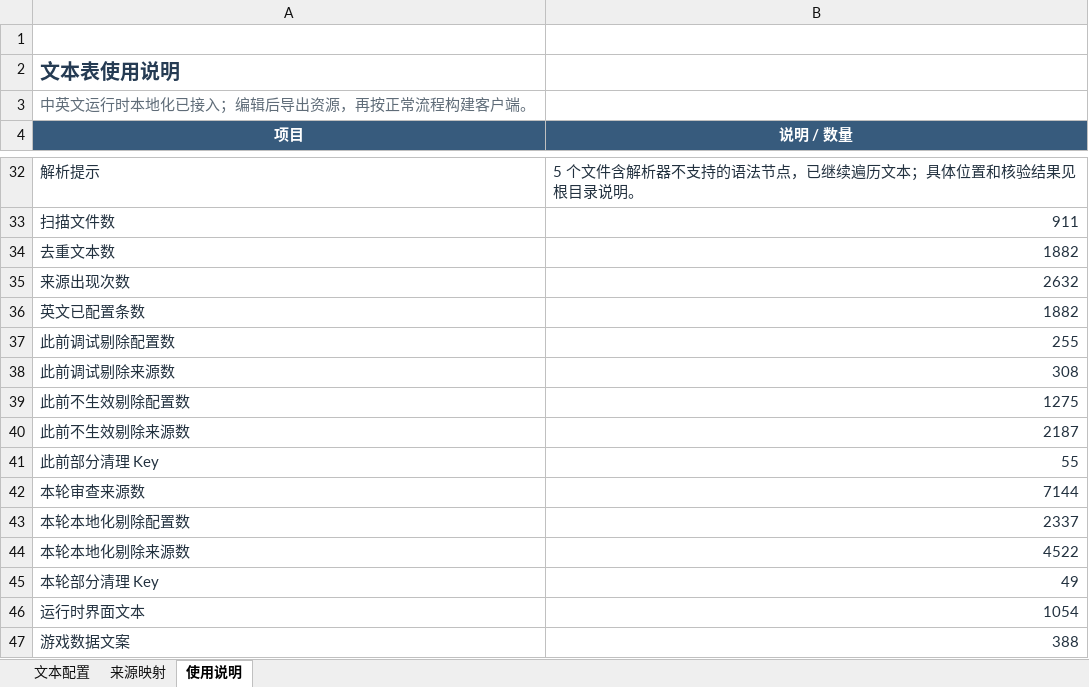
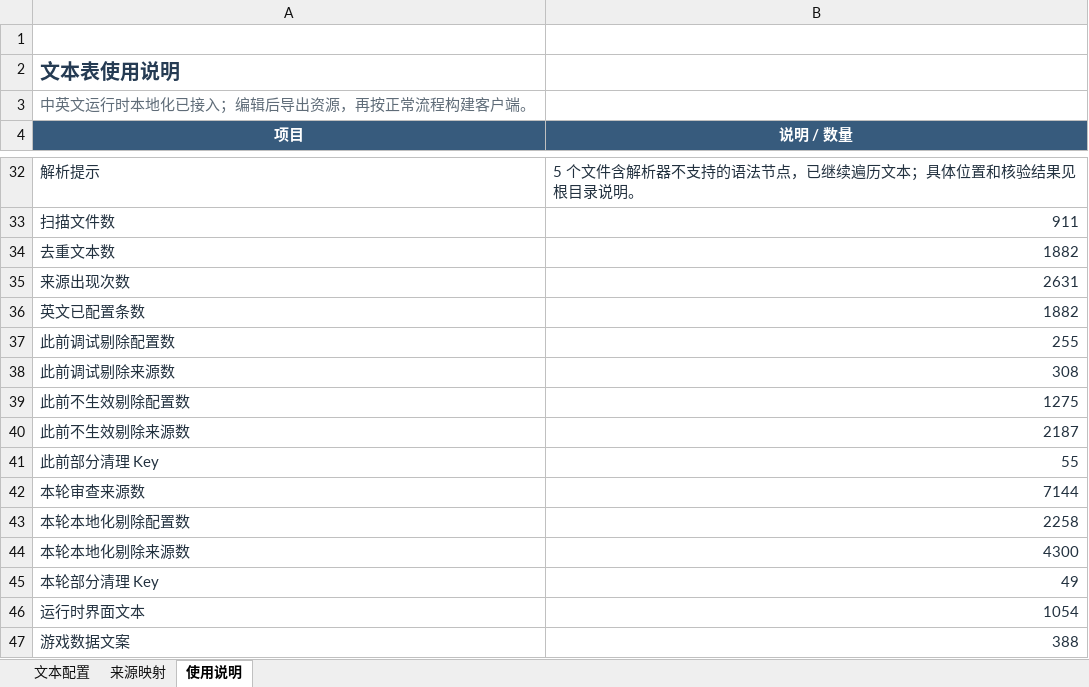
Before and after one commit to davilje/fish-social, an Excel workbook: unity-overlay文本表.xlsx, sheet 使用说明, drawn as a sheet; only a part is shown, gaps mark what is left out; values as stored, in another font and other column widths than the file's, no borders; table styles not drawn; the diff names each change by its address in the sheet, - before the commit and + after, or states it on an @@ line.

```diff
--- a/unity-overlay文本表.xlsx (sheet 使用说明)
+++ b/unity-overlay文本表.xlsx (sheet 使用说明)
-B35 (说明 / 数量): 2632
+B35 (说明 / 数量): 2631
-B43 (说明 / 数量): 2337
+B43 (说明 / 数量): 2258
-B44 (说明 / 数量): 4522
+B44 (说明 / 数量): 4300
```
Also changed, not shown: sheet 来源映射, sheet 文本配置, 34 other files.
